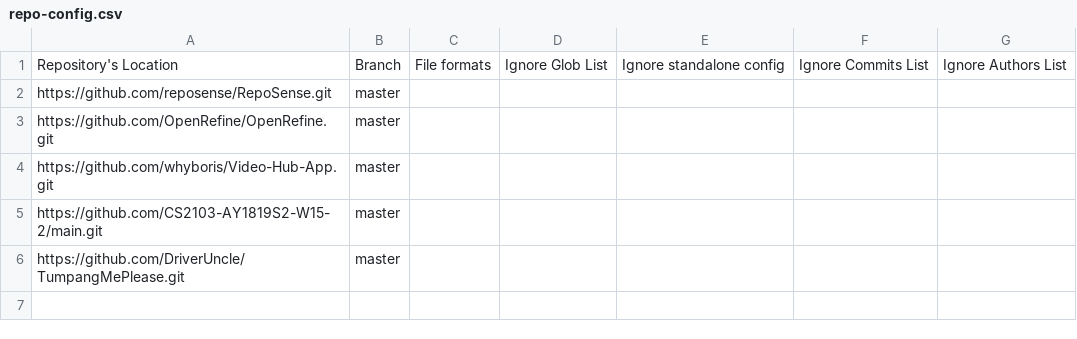
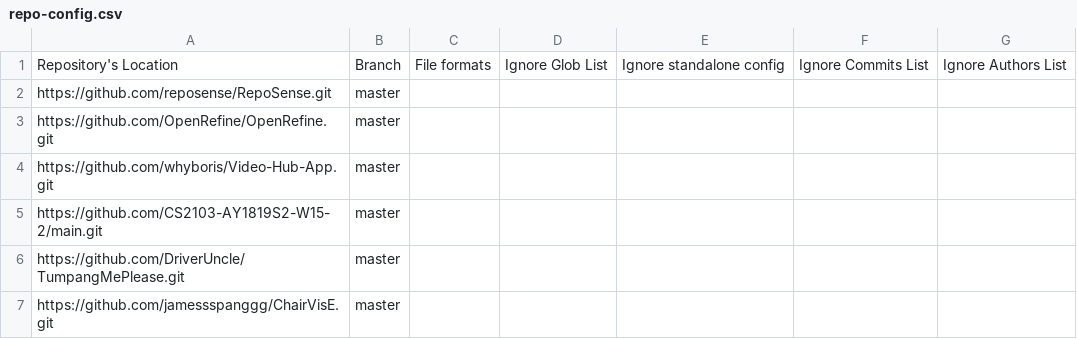
Before and after one commit to reposense/publish-RepoSense, a CSV file: configs/repo-config.csv, drawn as a sheet; the diff names each change by its address in the sheet, - before the commit and + after, or states it on an @@ line.

Commit message:
Add chairvise

```diff
--- a/configs/repo-config.csv
+++ b/configs/repo-config.csv
+row 7: https://github.com/jamessspanggg/ChairVisE.git | master
```
